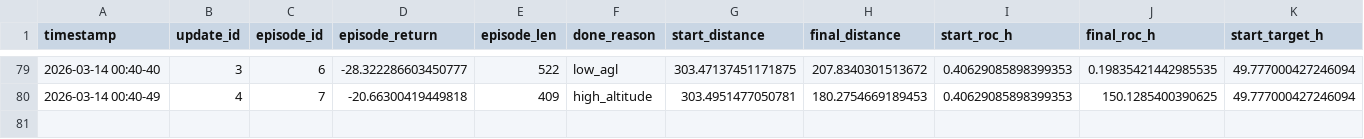
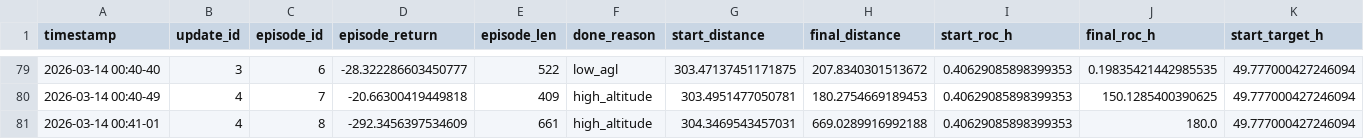
Before and after one commit to Sametus/ads-ai, a CSV file: logs/episode_log.csv, drawn as a sheet; only a part is shown, gaps mark what is left out; rows hold the shown columns only; the diff names each change by its address in the sheet, - before the commit and + after, or states it on an @@ line.

```diff
--- a/logs/episode_log.csv
+++ b/logs/episode_log.csv
+row 81: 2026-03-14 00:41-01 | 4 | 8 | -292.3456397534609 | 661 | high_altitude | 304.3469543457031 | 669.0289916992188 | 0.40629085898399353 | 180.0 | 49.777000427246094
```
Also changed, not shown: logs/update_log.csv, 4 other files.
